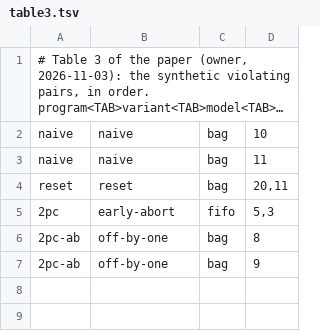
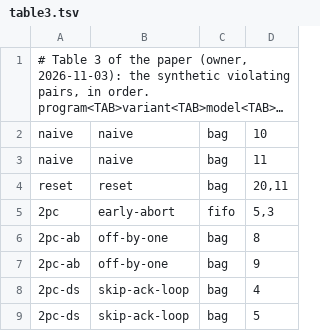
Before and after one commit to joulook/daavar, a TSV file: cluster/campaign/inputs/table3.tsv, drawn as a sheet; long unchanged cells end in ….

```diff
--- a/cluster/campaign/inputs/table3.tsv
+++ b/cluster/campaign/inputs/table3.tsv
@@ -7 +7,3 @@ reset	reset	bag	20,11
 2pc-ab	off-by-one	bag	9
+2pc-ds	skip-ack-loop	bag	4
+2pc-ds	skip-ack-loop	bag	5
```
Also changed, not shown: 3 other files.
